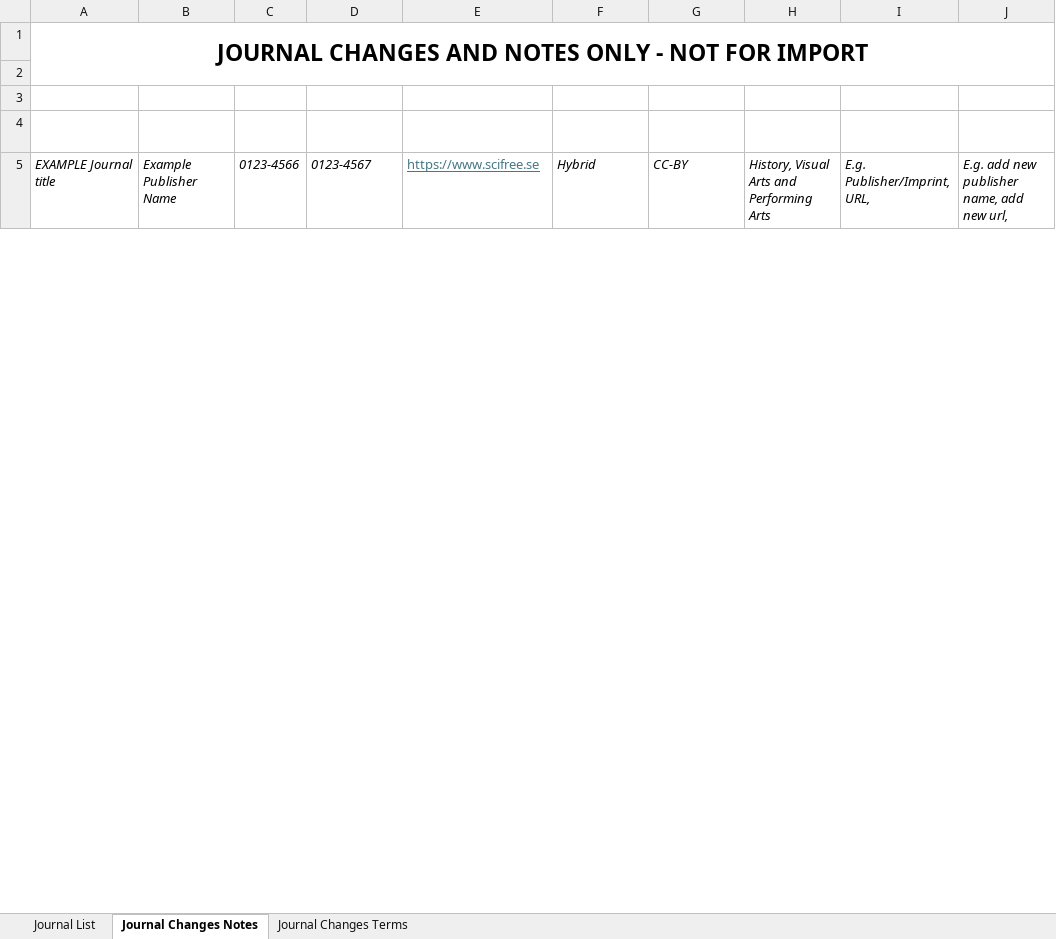
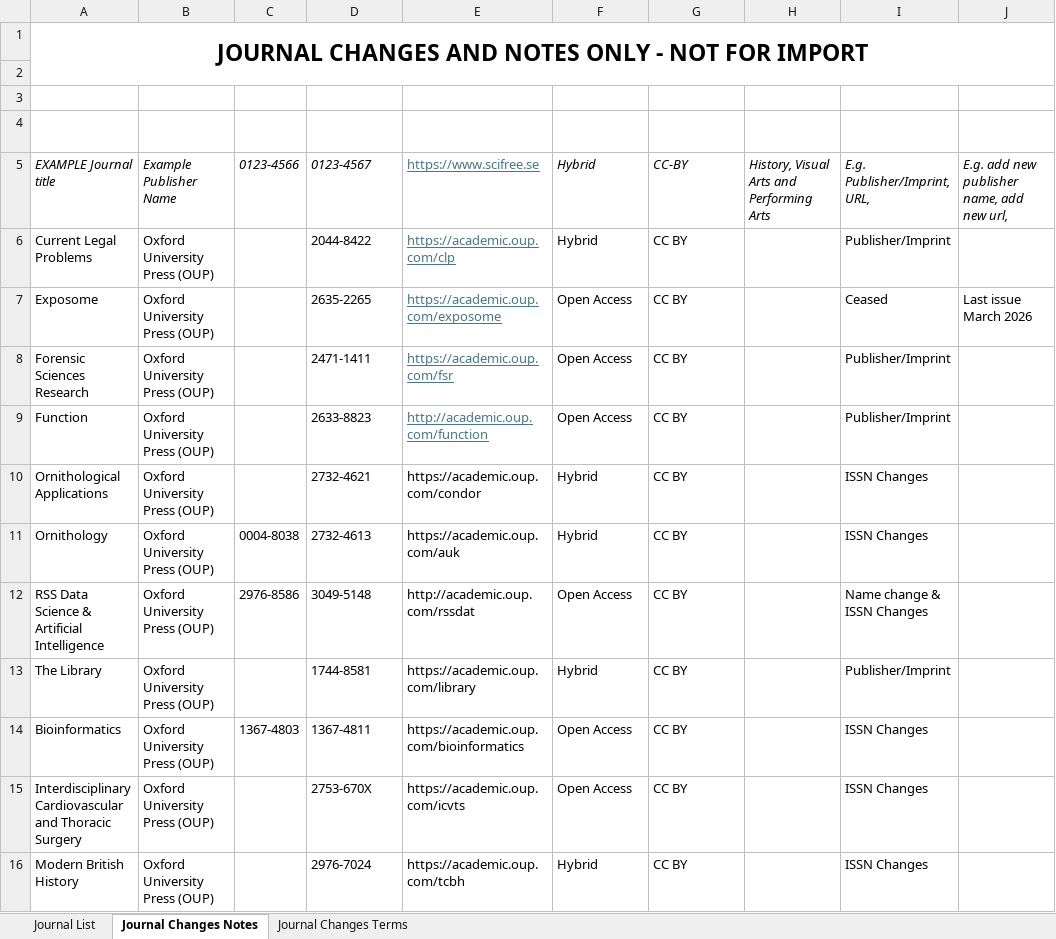
Before and after one commit to SciFreeOrg/UK-CoP, an Excel workbook: UK_CoP_TitleLists/OUP_HybridOpen_Scifreeimport.xlsx, sheet Journal Changes Notes, drawn as a sheet; only a part is shown; values as stored, in another font and other column widths than the file's, no borders; table styles not drawn; the diff covers the shown part only; the diff names each change by its address in the sheet, - before the commit and + after, or states it on an @@ line.

Commit message:
OUP_HybridOpen_Scifreeimport 20260306

```diff
--- a/UK_CoP_TitleLists/OUP_HybridOpen_Scifreeimport.xlsx (sheet Journal Changes Notes)
+++ b/UK_CoP_TitleLists/OUP_HybridOpen_Scifreeimport.xlsx (sheet Journal Changes Notes)
+row 6: Current Legal Problems | Oxford University Press (OUP) |  | 2044-8422 | https://academic.oup.com/clp | Hybrid | CC BY |  | Publisher/Imprint
+row 7: Exposome | Oxford University Press (OUP) |  | 2635-2265 | https://academic.oup.com/exposome | Open Access | CC BY |  | Ceased | Last issue March 2026
+row 8: Forensic Sciences Research | Oxford University Press (OUP) |  | 2471-1411 | https://academic.oup.com/fsr | Open Access | CC BY |  | Publisher/Imprint
+row 9: Function | Oxford University Press (OUP) |  | 2633-8823 | http://academic.oup.com/function | Open Access | CC BY |  | Publisher/Imprint
+row 10: Ornithological Applications | Oxford University Press (OUP) |  | 2732-4621 | https://academic.oup.com/condor | Hybrid | CC BY |  | ISSN Changes
+row 11: Ornithology | Oxford University Press (OUP) | 0004-8038 | 2732-4613 | https://academic.oup.com/auk | Hybrid | CC BY |  | ISSN Changes
+row 12: RSS Data Science & Artificial Intelligence | Oxford University Press (OUP) | 2976-8586 | 3049-5148 | http://academic.oup.com/rssdat | Open Access | CC BY |  | Name change & ISSN Changes
+row 13: The Library | Oxford University Press (OUP) |  | 1744-8581 | https://academic.oup.com/library | Hybrid | CC BY |  | Publisher/Imprint
+row 14: Bioinformatics | Oxford University Press (OUP) | 1367-4803 | 1367-4811 | https://academic.oup.com/bioinformatics | Open Access | CC BY |  | ISSN Changes
+row 15: Interdisciplinary Cardiovascular and Thoracic Surgery | Oxford University Press (OUP) |  | 2753-670X | https://academic.oup.com/icvts | Open Access | CC BY |  | ISSN Changes
+row 16: Modern British History | Oxford University Press (OUP) |  | 2976-7024 | https://academic.oup.com/tcbh | Hybrid | CC BY |  | ISSN Changes
```
Also changed, not shown: 17 added rows, 4 removed rows, 26 edited cells and cell formats elsewhere in this sheet, sheet Journal List.
